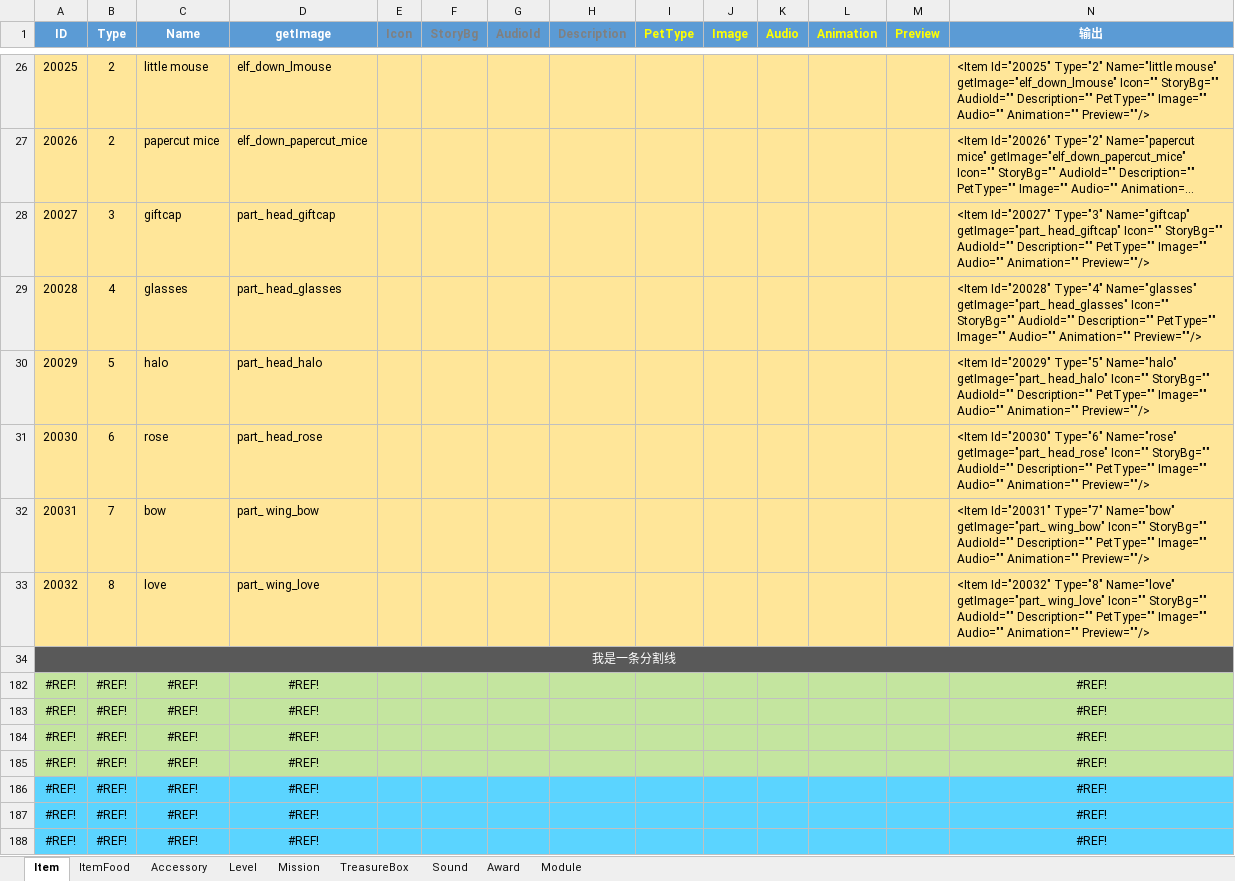
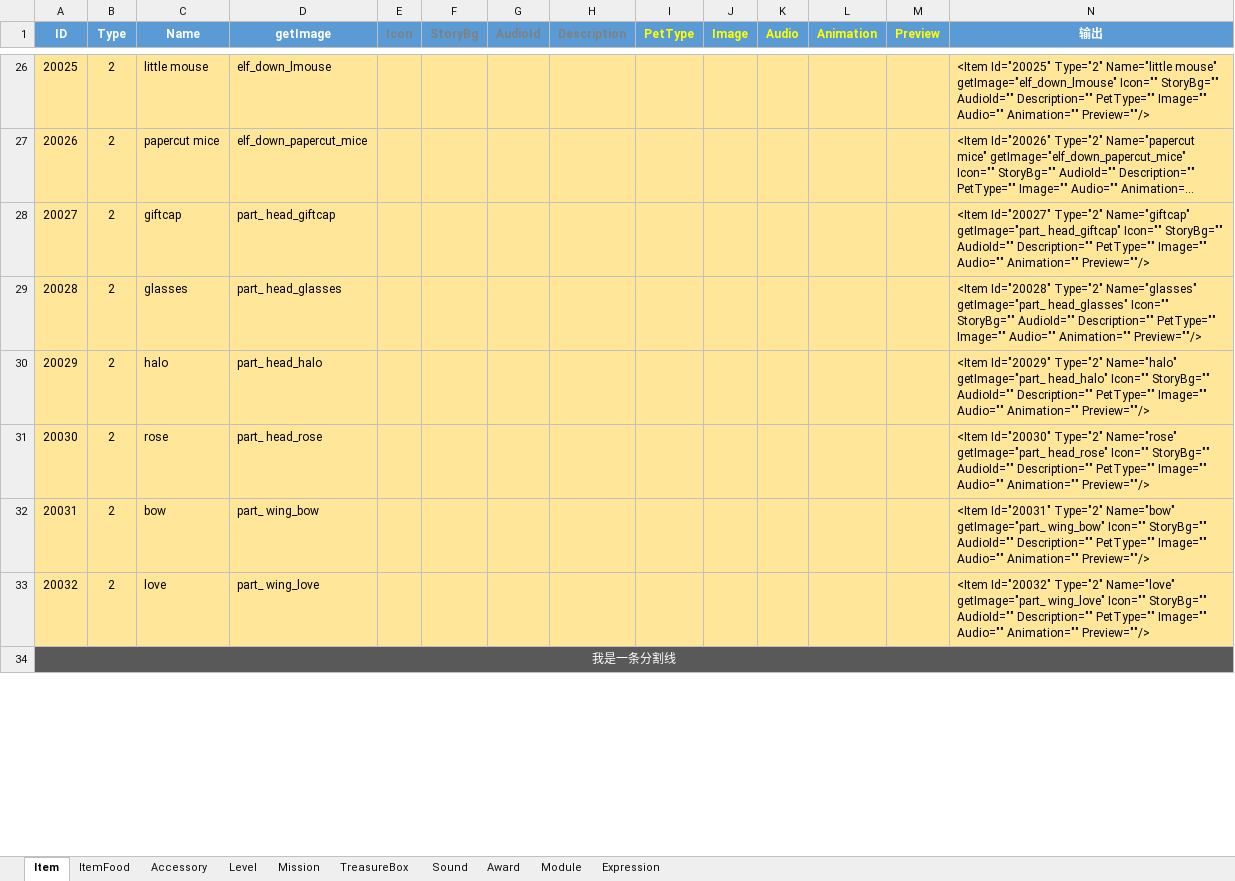
Before and after one commit to EarlyAnt/HankConfig, an Excel workbook: ConfigBuilder.xlsx, sheet Item, drawn as a sheet; only a part is shown, gaps mark what is left out; long unchanged cells end in …; values as stored, in another font and other column widths than the file's, no borders; removed rows and columns are numbered as before the commit, all else as after; the diff covers the shown part only; the diff names each change by its address in the sheet, - before the commit and + after, or states it on an @@ line.

Commit message:
1.Expression.xml配置文件，新增表情配置文件。 2.ModuleConfig.xml配置文件，添加表情页几个新的图标的配置数据。

```diff
--- a/ConfigBuilder.xlsx (sheet Item)
+++ b/ConfigBuilder.xlsx (sheet Item)
+sheet tab: Expression
-B28 (Type): 3
+B28 (Type): 2
-N28 (输出): <Item Id="20027" Type="3" Name="giftcap" getImage="part_…
+N28 (输出): <Item Id="20027" Type="2" Name="giftcap" getImage="part_…
-B29 (Type): 4
+B29 (Type): 2
-N29 (输出): <Item Id="20028" Type="4" Name="glasses" getImage="part_…
+N29 (输出): <Item Id="20028" Type="2" Name="glasses" getImage="part_…
-B30 (Type): 5
+B30 (Type): 2
-N30 (输出): <Item Id="20029" Type="5" Name="halo" getImage="part_…
+N30 (输出): <Item Id="20029" Type="2" Name="halo" getImage="part_…
-B31 (Type): 6
+B31 (Type): 2
-N31 (输出): <Item Id="20030" Type="6" Name="rose" getImage="part_…
+N31 (输出): <Item Id="20030" Type="2" Name="rose" getImage="part_…
-B32 (Type): 7
+B32 (Type): 2
-N32 (输出): <Item Id="20031" Type="7" Name="bow" getImage="part_…
+N32 (输出): <Item Id="20031" Type="2" Name="bow" getImage="part_…
-B33 (Type): 8
+B33 (Type): 2
-N33 (输出): <Item Id="20032" Type="8" Name="love" getImage="part_…
+N33 (输出): <Item Id="20032" Type="2" Name="love" getImage="part_…
-row 182: #REF! | #REF! | #REF! | #REF! |  |  |  |  |  |  |  |  |  | #REF!
-row 183: #REF! | #REF! | #REF! | #REF! |  |  |  |  |  |  |  |  |  | #REF!
-row 184: #REF! | #REF! | #REF! | #REF! |  |  |  |  |  |  |  |  |  | #REF!
-row 185: #REF! | #REF! | #REF! | #REF! |  |  |  |  |  |  |  |  |  | #REF!
-row 186: #REF! | #REF! | #REF! | #REF! |  |  |  |  |  |  |  |  |  | #REF!
-row 187: #REF! | #REF! | #REF! | #REF! |  |  |  |  |  |  |  |  |  | #REF!
-row 188: #REF! | #REF! | #REF! | #REF! |  |  |  |  |  |  |  |  |  | #REF!
```
Also changed, not shown: 21 added rows, 12 removed rows, 146 hidden or unhidden rows, 8 edited cells, cell formats, merged cells and row numbers in column A elsewhere in this sheet, sheet Module, formulas that keep their value, 2 other files.
